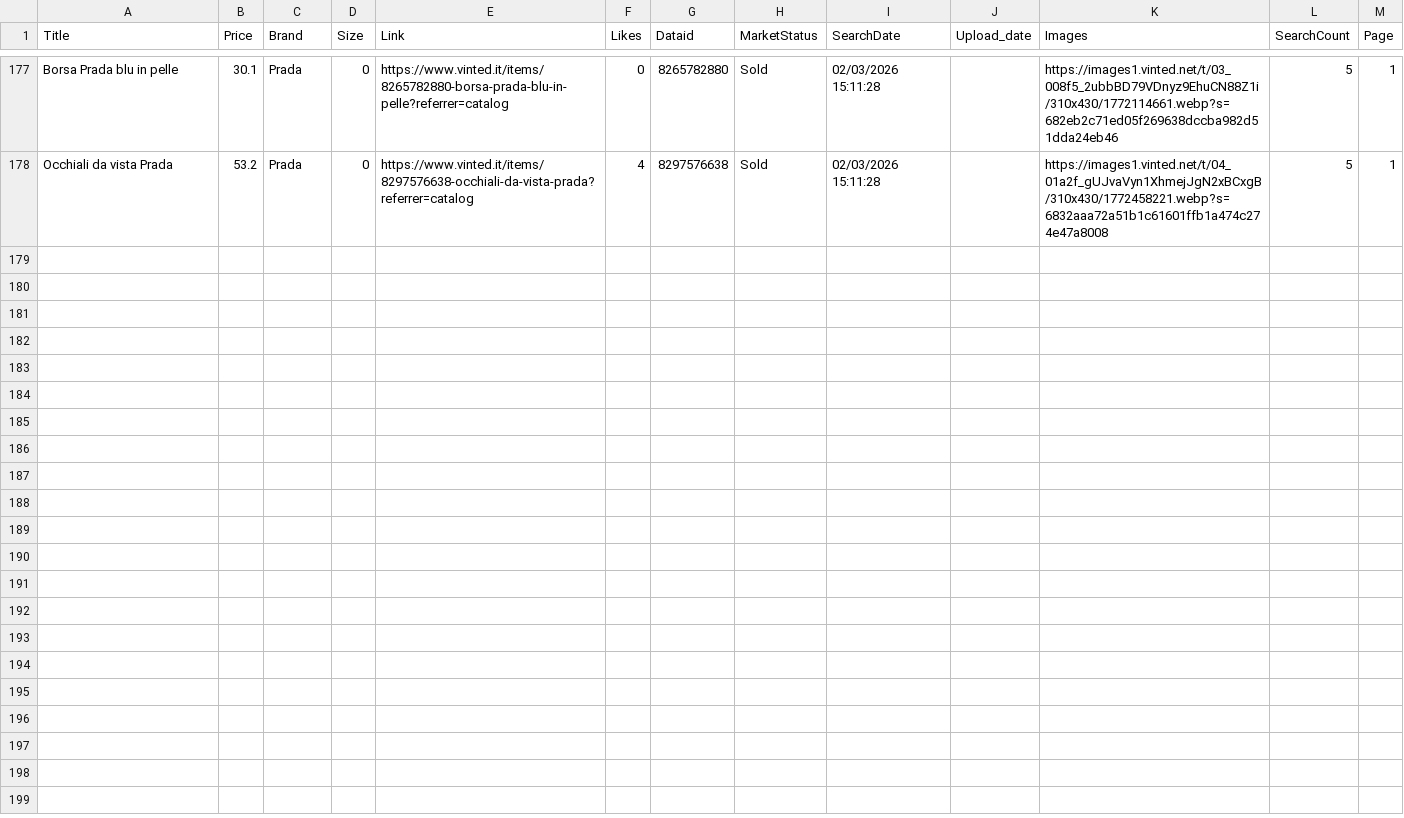
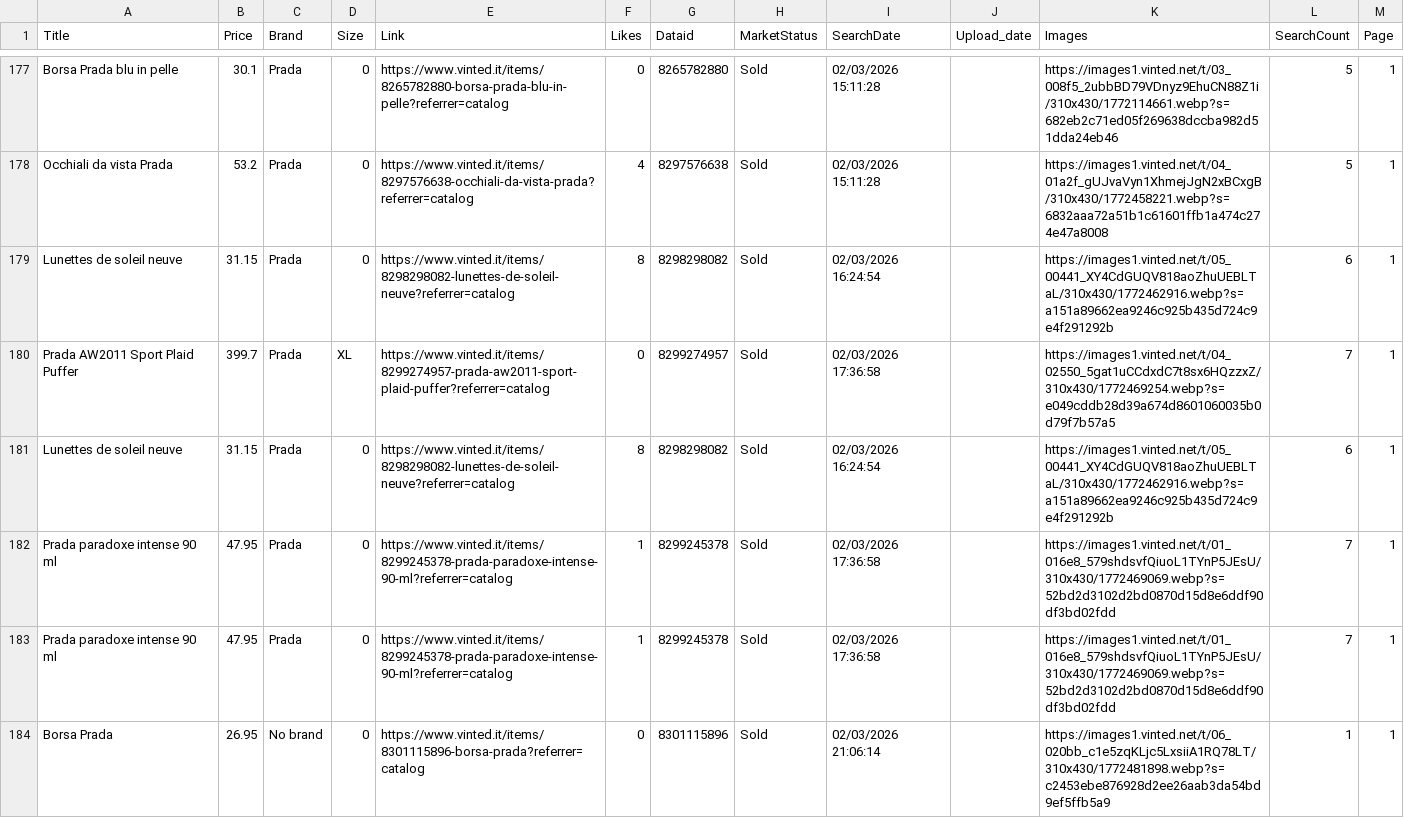
Before and after one commit to alegosto01/Vinted_Scraper, a CSV file: data/simple_scrape/prada/sold_df.csv, drawn as a sheet; only a part is shown, gaps mark what is left out; the diff covers the shown part only; the diff names each change by its address in the sheet, - before the commit and + after, or states it on an @@ line.

```diff
--- a/data/simple_scrape/prada/sold_df.csv
+++ b/data/simple_scrape/prada/sold_df.csv
+row 179: Lunettes de soleil neuve | 31.15 | Prada | 0 | https://www.vinted.it/items/8298298082-lunettes-de-soleil-neuve?referrer=catalog | 8 | 8298298082 | Sold | 02/03/2026 16:24:54 |  | https://images1.vinted.net/t/05_00441_XY4CdGUQV818aoZhuUEBLTaL/310x430/1772462916.webp?s=a151a89662ea9246c925b435d724c9e4f291292b | 6 | 1
+row 180: Prada AW2011 Sport Plaid Puffer | 399.7 | Prada | XL | https://www.vinted.it/items/8299274957-prada-aw2011-sport-plaid-puffer?referrer=catalog | 0 | 8299274957 | Sold | 02/03/2026 17:36:58 |  | https://images1.vinted.net/t/04_02550_5gat1uCCdxdC7t8sx6HQzzxZ/310x430/1772469254.webp?s=e049cddb28d39a674d8601060035b0d79f7b57a5 | 7 | 1
+row 181: Lunettes de soleil neuve | 31.15 | Prada | 0 | https://www.vinted.it/items/8298298082-lunettes-de-soleil-neuve?referrer=catalog | 8 | 8298298082 | Sold | 02/03/2026 16:24:54 |  | https://images1.vinted.net/t/05_00441_XY4CdGUQV818aoZhuUEBLTaL/310x430/1772462916.webp?s=a151a89662ea9246c925b435d724c9e4f291292b | 6 | 1
+row 182: Prada paradoxe intense 90 ml | 47.95 | Prada | 0 | https://www.vinted.it/items/8299245378-prada-paradoxe-intense-90-ml?referrer=catalog | 1 | 8299245378 | Sold | 02/03/2026 17:36:58 |  | https://images1.vinted.net/t/01_016e8_579shdsvfQiuoL1TYnP5JEsU/310x430/1772469069.webp?s=52bd2d3102d2bd0870d15d8e6ddf90df3bd02fdd | 7 | 1
+row 183: Prada paradoxe intense 90 ml | 47.95 | Prada | 0 | https://www.vinted.it/items/8299245378-prada-paradoxe-intense-90-ml?referrer=catalog | 1 | 8299245378 | Sold | 02/03/2026 17:36:58 |  | https://images1.vinted.net/t/01_016e8_579shdsvfQiuoL1TYnP5JEsU/310x430/1772469069.webp?s=52bd2d3102d2bd0870d15d8e6ddf90df3bd02fdd | 7 | 1
+row 184: Borsa Prada | 26.95 | No brand | 0 | https://www.vinted.it/items/8301115896-borsa-prada?referrer=catalog | 0 | 8301115896 | Sold | 02/03/2026 21:06:14 |  | https://images1.vinted.net/t/06_020bb_c1e5zqKLjc5LxsiiA1RQ78LT/310x430/1772481898.webp?s=c2453ebe876928d2ee26aab3da54bd9ef5ffb5a9 | 1 | 1
```
Also changed, not shown: 6 added rows elsewhere in this file, data/simple_scrape/gucci/non_really_sold_items_ids.csv, data/simple_scrape/gucci/sold_df.csv, 37 other files.
